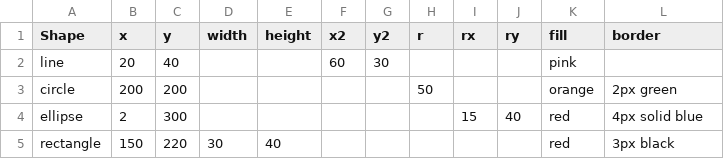
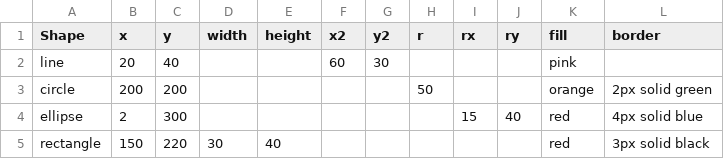
Before and after one commit to PeterMathie/csv, a CSV file: ex12.csv, drawn as a sheet.

Commit message:
Update ex12.csv

```diff
--- a/ex12.csv
+++ b/ex12.csv
@@ -2,4 +2,4 @@ Shape,x,y,width,height,x2,y2,r,rx,ry,fill,border
 line,20,40,,,60,30,,,,pink,,
-circle,200,200,,,,,50,,,orange,2px green,
+circle,200,200,,,,,50,,,orange,2px solid green,
 ellipse,2,300,,,,,,15,40,red,4px solid blue,
-rectangle,150,220,30,40,,,,,,red,3px black,
+rectangle,150,220,30,40,,,,,,red,3px solid black,
```
